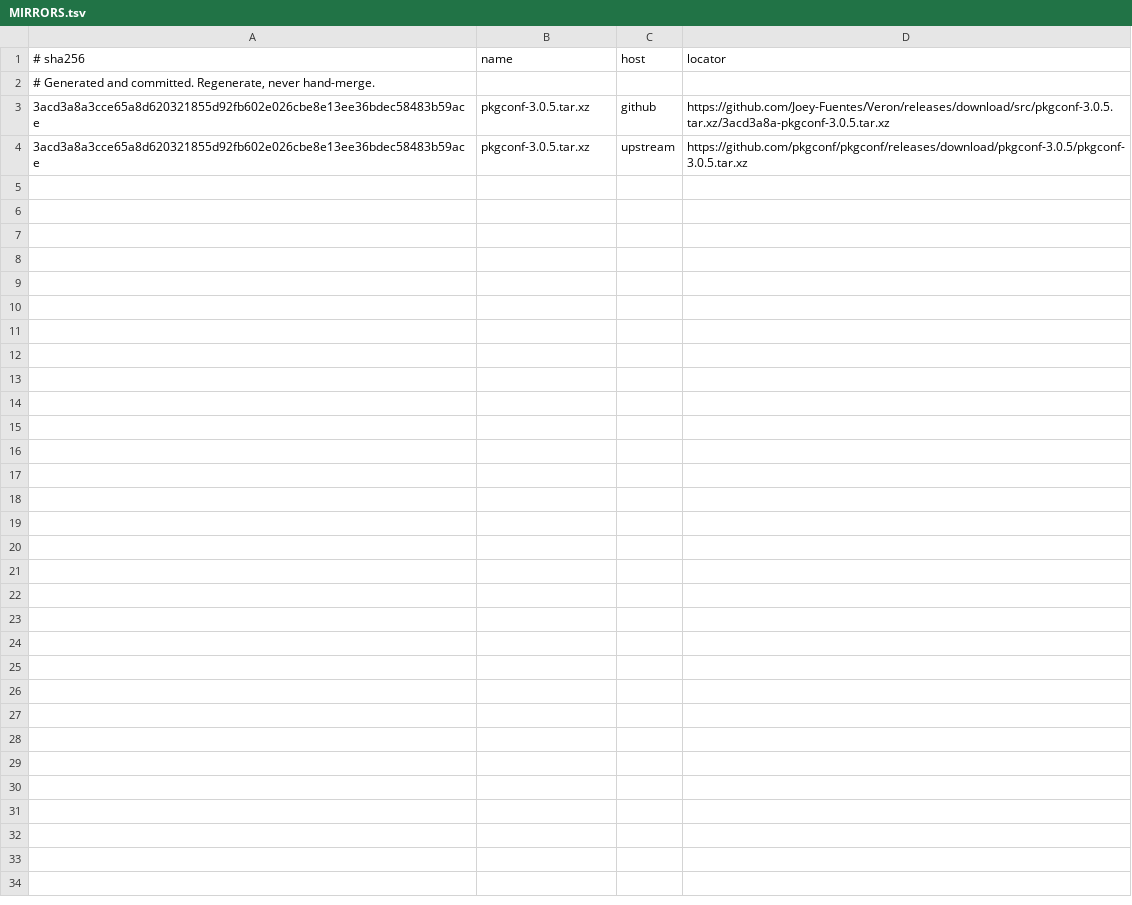
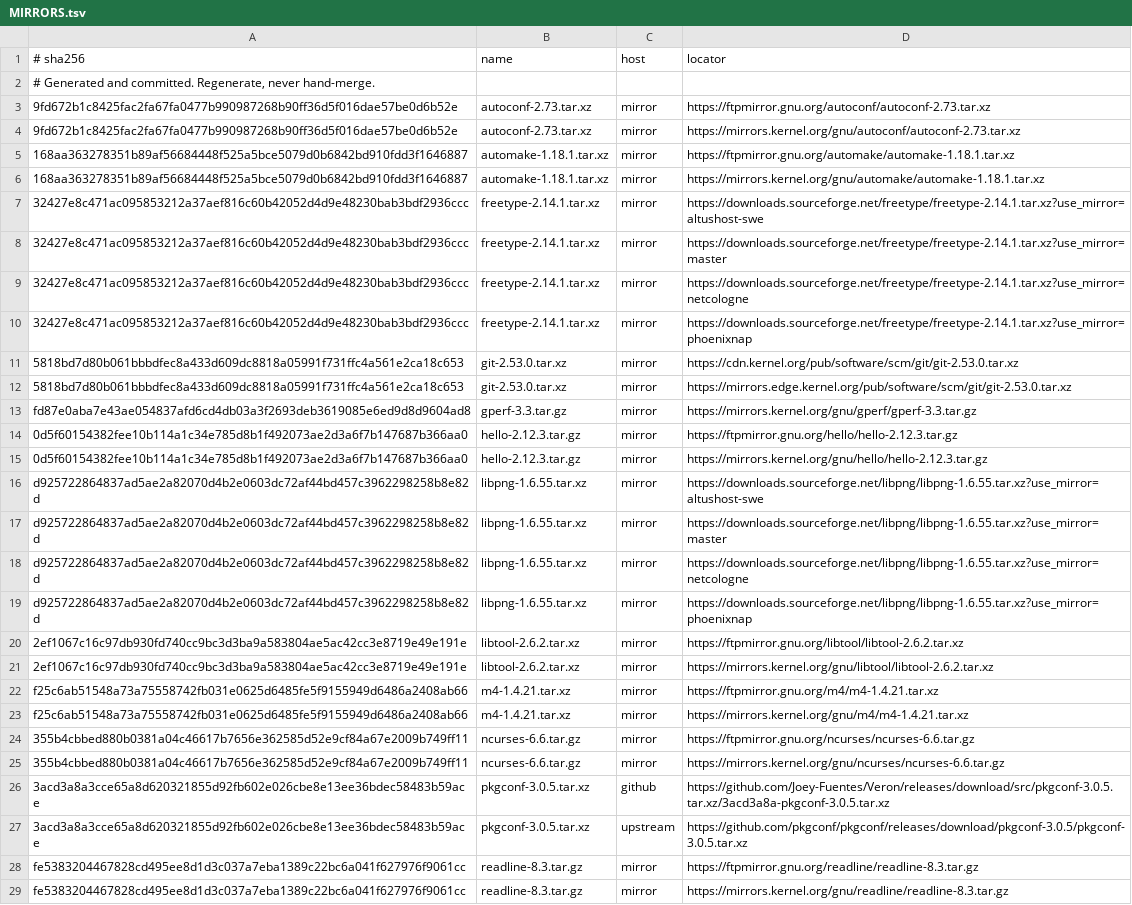
Before and after one commit to Joey-Fuentes/Veron, a TSV file: sources/MIRRORS.tsv, drawn as a sheet; the diff names each change by its address in the sheet, - before the commit and + after, or states it on an @@ line.

Commit message:
mirrors: 27 verified routes across 12 artifacts

```diff
--- a/sources/MIRRORS.tsv
+++ b/sources/MIRRORS.tsv
+row 3: 9fd672b1c8425fac2fa67fa0477b990987268b90ff36d5f016dae57be0d6b52e | autoconf-2.73.tar.xz | mirror | https://ftpmirror.gnu.org/autoconf/autoconf-2.73.tar.xz
+row 4: 9fd672b1c8425fac2fa67fa0477b990987268b90ff36d5f016dae57be0d6b52e | autoconf-2.73.tar.xz | mirror | https://mirrors.kernel.org/gnu/autoconf/autoconf-2.73.tar.xz
+row 5: 168aa363278351b89af56684448f525a5bce5079d0b6842bd910fdd3f1646887 | automake-1.18.1.tar.xz | mirror | https://ftpmirror.gnu.org/automake/automake-1.18.1.tar.xz
+row 6: 168aa363278351b89af56684448f525a5bce5079d0b6842bd910fdd3f1646887 | automake-1.18.1.tar.xz | mirror | https://mirrors.kernel.org/gnu/automake/automake-1.18.1.tar.xz
+row 7: 32427e8c471ac095853212a37aef816c60b42052d4d9e48230bab3bdf2936ccc | freetype-2.14.1.tar.xz | mirror | https://downloads.sourceforge.net/freetype/freetype-2.14.1.tar.xz?use_mirror=altushost-swe
+row 8: 32427e8c471ac095853212a37aef816c60b42052d4d9e48230bab3bdf2936ccc | freetype-2.14.1.tar.xz | mirror | https://downloads.sourceforge.net/freetype/freetype-2.14.1.tar.xz?use_mirror=master
+row 9: 32427e8c471ac095853212a37aef816c60b42052d4d9e48230bab3bdf2936ccc | freetype-2.14.1.tar.xz | mirror | https://downloads.sourceforge.net/freetype/freetype-2.14.1.tar.xz?use_mirror=netcologne
+row 10: 32427e8c471ac095853212a37aef816c60b42052d4d9e48230bab3bdf2936ccc | freetype-2.14.1.tar.xz | mirror | https://downloads.sourceforge.net/freetype/freetype-2.14.1.tar.xz?use_mirror=phoenixnap
+row 11: 5818bd7d80b061bbbdfec8a433d609dc8818a05991f731ffc4a561e2ca18c653 | git-2.53.0.tar.xz | mirror | https://cdn.kernel.org/pub/software/scm/git/git-2.53.0.tar.xz
+row 12: 5818bd7d80b061bbbdfec8a433d609dc8818a05991f731ffc4a561e2ca18c653 | git-2.53.0.tar.xz | mirror | https://mirrors.edge.kernel.org/pub/software/scm/git/git-2.53.0.tar.xz
+row 13: fd87e0aba7e43ae054837afd6cd4db03a3f2693deb3619085e6ed9d8d9604ad8 | gperf-3.3.tar.gz | mirror | https://mirrors.kernel.org/gnu/gperf/gperf-3.3.tar.gz
+row 14: 0d5f60154382fee10b114a1c34e785d8b1f492073ae2d3a6f7b147687b366aa0 | hello-2.12.3.tar.gz | mirror | https://ftpmirror.gnu.org/hello/hello-2.12.3.tar.gz
+row 15: 0d5f60154382fee10b114a1c34e785d8b1f492073ae2d3a6f7b147687b366aa0 | hello-2.12.3.tar.gz | mirror | https://mirrors.kernel.org/gnu/hello/hello-2.12.3.tar.gz
+row 16: d925722864837ad5ae2a82070d4b2e0603dc72af44bd457c3962298258b8e82d | libpng-1.6.55.tar.xz | mirror | https://downloads.sourceforge.net/libpng/libpng-1.6.55.tar.xz?use_mirror=altushost-swe
+row 17: d925722864837ad5ae2a82070d4b2e0603dc72af44bd457c3962298258b8e82d | libpng-1.6.55.tar.xz | mirror | https://downloads.sourceforge.net/libpng/libpng-1.6.55.tar.xz?use_mirror=master
+row 18: d925722864837ad5ae2a82070d4b2e0603dc72af44bd457c3962298258b8e82d | libpng-1.6.55.tar.xz | mirror | https://downloads.sourceforge.net/libpng/libpng-1.6.55.tar.xz?use_mirror=netcologne
+row 19: d925722864837ad5ae2a82070d4b2e0603dc72af44bd457c3962298258b8e82d | libpng-1.6.55.tar.xz | mirror | https://downloads.sourceforge.net/libpng/libpng-1.6.55.tar.xz?use_mirror=phoenixnap
+row 20: 2ef1067c16c97db930fd740cc9bc3d3ba9a583804ae5ac42cc3e8719e49e191e | libtool-2.6.2.tar.xz | mirror | https://ftpmirror.gnu.org/libtool/libtool-2.6.2.tar.xz
+row 21: 2ef1067c16c97db930fd740cc9bc3d3ba9a583804ae5ac42cc3e8719e49e191e | libtool-2.6.2.tar.xz | mirror | https://mirrors.kernel.org/gnu/libtool/libtool-2.6.2.tar.xz
+row 22: f25c6ab51548a73a75558742fb031e0625d6485fe5f9155949d6486a2408ab66 | m4-1.4.21.tar.xz | mirror | https://ftpmirror.gnu.org/m4/m4-1.4.21.tar.xz
+row 23: f25c6ab51548a73a75558742fb031e0625d6485fe5f9155949d6486a2408ab66 | m4-1.4.21.tar.xz | mirror | https://mirrors.kernel.org/gnu/m4/m4-1.4.21.tar.xz
+row 24: 355b4cbbed880b0381a04c46617b7656e362585d52e9cf84a67e2009b749ff11 | ncurses-6.6.tar.gz | mirror | https://ftpmirror.gnu.org/ncurses/ncurses-6.6.tar.gz
+row 25: 355b4cbbed880b0381a04c46617b7656e362585d52e9cf84a67e2009b749ff11 | ncurses-6.6.tar.gz | mirror | https://mirrors.kernel.org/gnu/ncurses/ncurses-6.6.tar.gz
+row 28: fe5383204467828cd495ee8d1d3c037a7eba1389c22bc6a041f627976f9061cc | readline-8.3.tar.gz | mirror | https://ftpmirror.gnu.org/readline/readline-8.3.tar.gz
+row 29: fe5383204467828cd495ee8d1d3c037a7eba1389c22bc6a041f627976f9061cc | readline-8.3.tar.gz | mirror | https://mirrors.kernel.org/gnu/readline/readline-8.3.tar.gz
```
